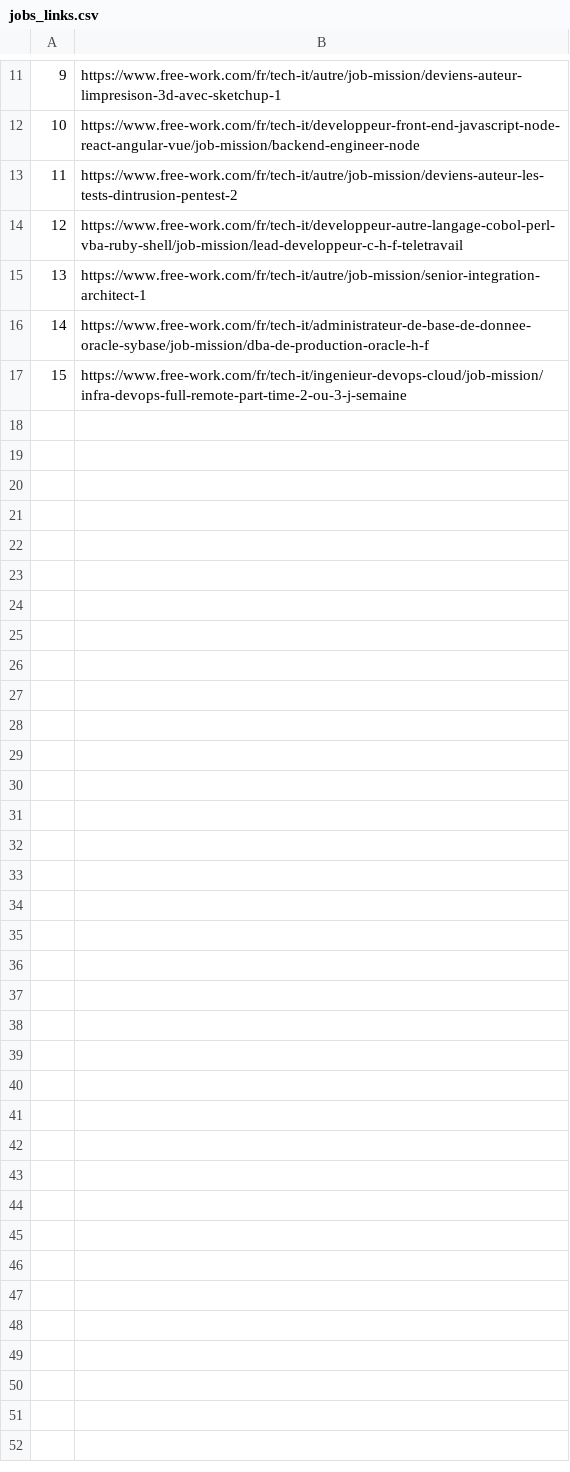
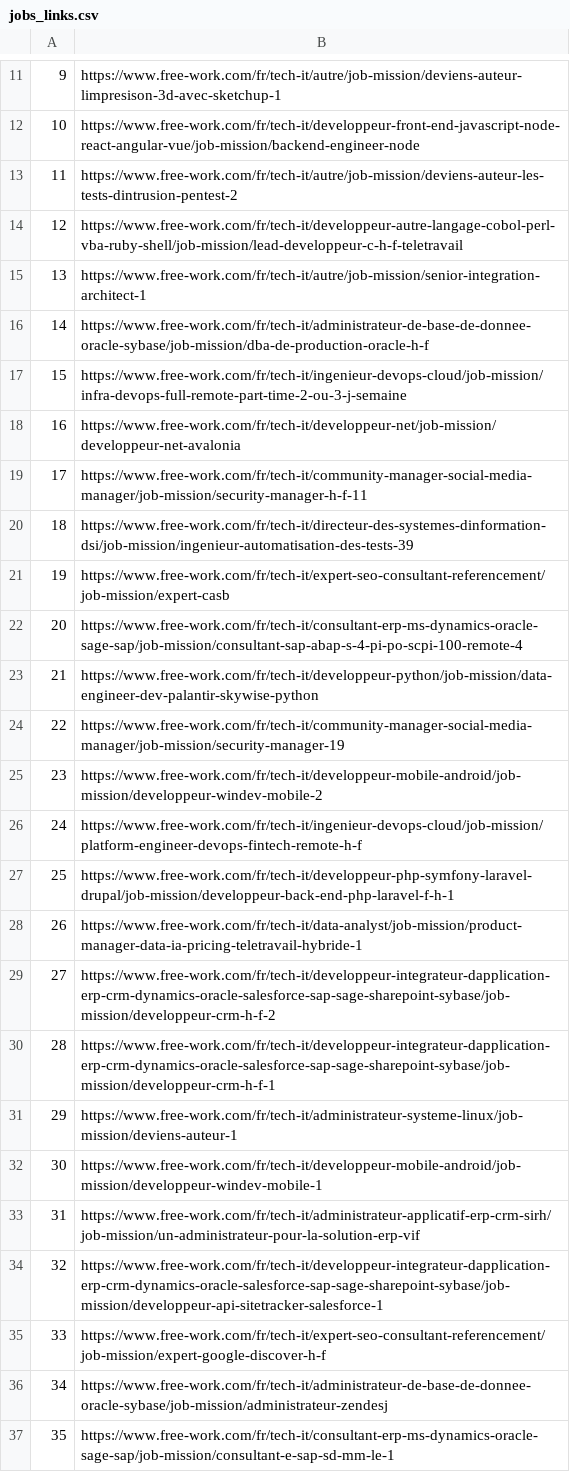
Before and after one commit to nazimboudeffa/scraping-free-work-python, a CSV file: output/jobs_links.csv, drawn as a sheet; only a part is shown, gaps mark what is left out; the diff covers the shown part only; the diff names each change by its address in the sheet, - before the commit and + after, or states it on an @@ line.

```diff
--- a/output/jobs_links.csv
+++ b/output/jobs_links.csv
+row 18: 16 | https://www.free-work.com/fr/tech-it/developpeur-net/job-mission/developpeur-net-avalonia
+row 19: 17 | https://www.free-work.com/fr/tech-it/community-manager-social-media-manager/job-mission/security-manager-h-f-11
+row 20: 18 | https://www.free-work.com/fr/tech-it/directeur-des-systemes-dinformation-dsi/job-mission/ingenieur-automatisation-des-tests-39
+row 21: 19 | https://www.free-work.com/fr/tech-it/expert-seo-consultant-referencement/job-mission/expert-casb
+row 22: 20 | https://www.free-work.com/fr/tech-it/consultant-erp-ms-dynamics-oracle-sage-sap/job-mission/consultant-sap-abap-s-4-pi-po-scpi-100-remote-4
+row 23: 21 | https://www.free-work.com/fr/tech-it/developpeur-python/job-mission/data-engineer-dev-palantir-skywise-python
+row 24: 22 | https://www.free-work.com/fr/tech-it/community-manager-social-media-manager/job-mission/security-manager-19
+row 25: 23 | https://www.free-work.com/fr/tech-it/developpeur-mobile-android/job-mission/developpeur-windev-mobile-2
+row 26: 24 | https://www.free-work.com/fr/tech-it/ingenieur-devops-cloud/job-mission/platform-engineer-devops-fintech-remote-h-f
+row 27: 25 | https://www.free-work.com/fr/tech-it/developpeur-php-symfony-laravel-drupal/job-mission/developpeur-back-end-php-laravel-f-h-1
+row 28: 26 | https://www.free-work.com/fr/tech-it/data-analyst/job-mission/product-manager-data-ia-pricing-teletravail-hybride-1
+row 29: 27 | https://www.free-work.com/fr/tech-it/developpeur-integrateur-dapplication-erp-crm-dynamics-oracle-salesforce-sap-sage-sharepoint-sybase/job-mission/developpeur-crm-h-f-2
+row 30: 28 | https://www.free-work.com/fr/tech-it/developpeur-integrateur-dapplication-erp-crm-dynamics-oracle-salesforce-sap-sage-sharepoint-sybase/job-mission/developpeur-crm-h-f-1
+row 31: 29 | https://www.free-work.com/fr/tech-it/administrateur-systeme-linux/job-mission/deviens-auteur-1
+row 32: 30 | https://www.free-work.com/fr/tech-it/developpeur-mobile-android/job-mission/developpeur-windev-mobile-1
+row 33: 31 | https://www.free-work.com/fr/tech-it/administrateur-applicatif-erp-crm-sirh/job-mission/un-administrateur-pour-la-solution-erp-vif
+row 34: 32 | https://www.free-work.com/fr/tech-it/developpeur-integrateur-dapplication-erp-crm-dynamics-oracle-salesforce-sap-sage-sharepoint-sybase/job-mission/developpeur-api-sitetracker-salesforce-1
+row 35: 33 | https://www.free-work.com/fr/tech-it/expert-seo-consultant-referencement/job-mission/expert-google-discover-h-f
+row 36: 34 | https://www.free-work.com/fr/tech-it/administrateur-de-base-de-donnee-oracle-sybase/job-mission/administrateur-zendesj
+row 37: 35 | https://www.free-work.com/fr/tech-it/consultant-erp-ms-dynamics-oracle-sage-sap/job-mission/consultant-e-sap-sd-mm-le-1
```
Also changed, not shown: 28 added rows, 1 moved row and row numbers in column A elsewhere in this file, 4 other files.
